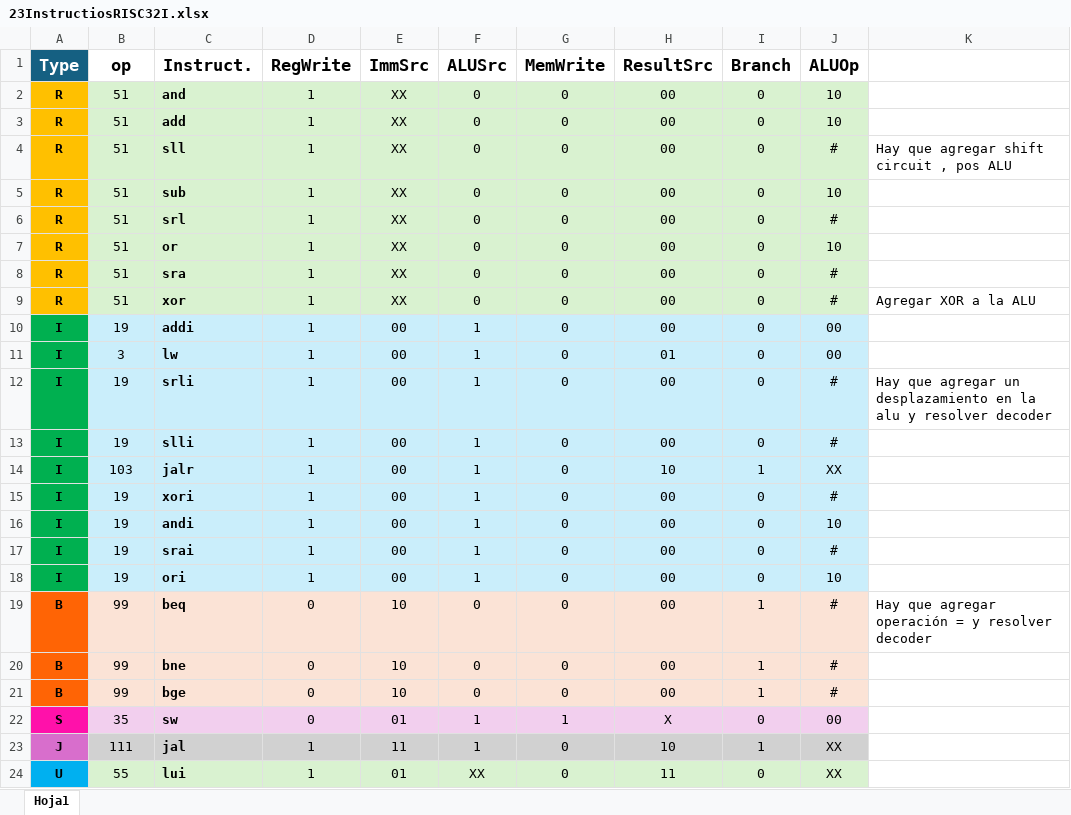
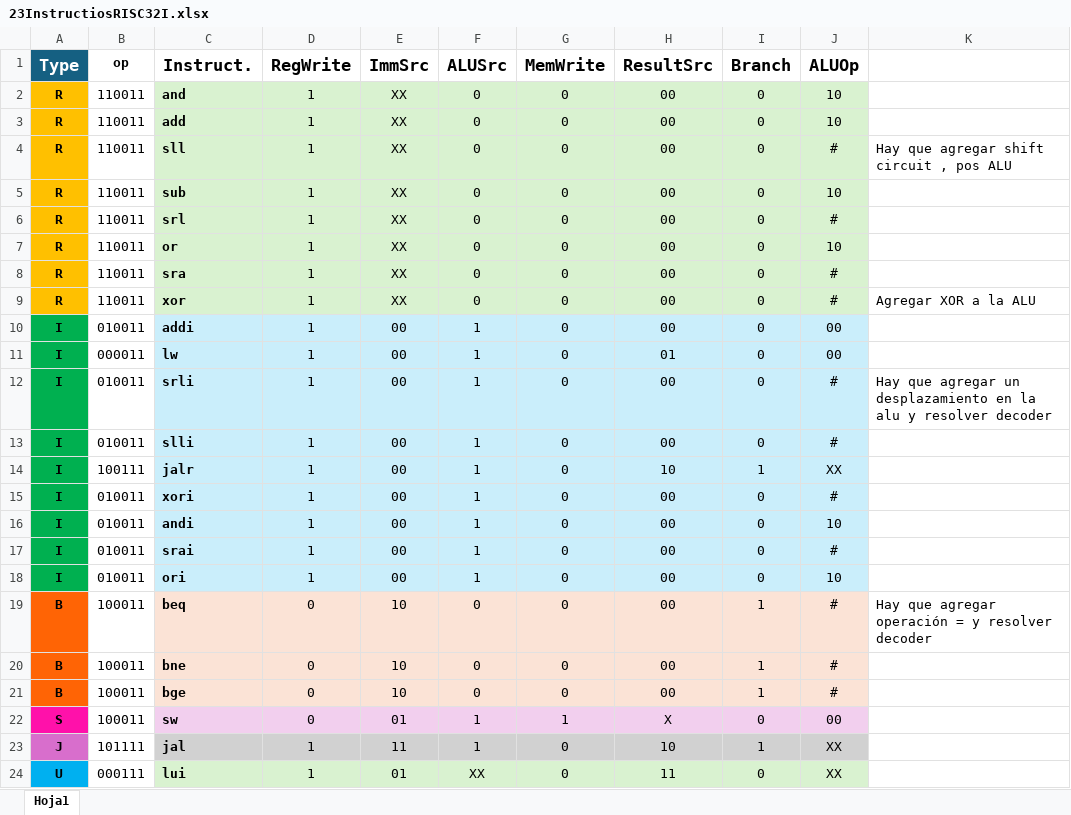
Before and after one commit to FabianChacon3/Computer-Architecture, an Excel workbook: 23InstructiosRISC32I.xlsx, sheet Hoja1, drawn as a sheet; values as stored, in another font and other column widths than the file's, no borders; table styles not drawn; the diff names each change by its address in the sheet, - before the commit and + after, or states it on an @@ line.

Commit message:
Set Instructions

```diff
--- a/23InstructiosRISC32I.xlsx (sheet Hoja1)
+++ b/23InstructiosRISC32I.xlsx (sheet Hoja1)
@@ B1 text size: smaller @@
-B2:B9 (op): 51
+B2:B9 (op): 110011
-B2:B9 fill: #D9F2D0
+B2:B9 fill: none
-B10 (op): 19
+B10 (op): 010011
-B10:B18 fill: #CAEEFB
+B10:B18 fill: none
-B11 (op): 3
+B11 (op): 000011
-B12:B13 (op): 19
+B12:B13 (op): 010011
-B14 (op): 103
+B14 (op): 100111
-B15:B18 (op): 19
+B15:B18 (op): 010011
-B19:B21 (op): 99
+B19:B21 (op): 100011
-B19:B21 fill: #FBE3D6
+B19:B21 fill: none
-B22 (op): 35
+B22 (op): 100011
-B22 fill: #F2CFEE
+B22 fill: none
-B23 (op): 111
+B23 (op): 101111
-B23 fill: #D1D1D1
+B23 fill: none
-B24 (op): 55
+B24 (op): 000111
-B24 fill: #D9F2D0
+B24 fill: none
```
Also changed, not shown: 2 other files.
